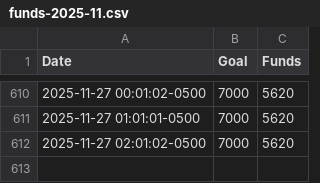
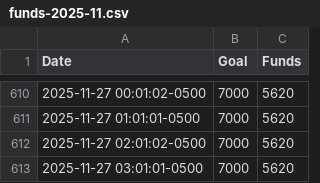
Before and after one commit to anacedragon/pf-funding-data, a CSV file: funds-2025-11.csv, drawn as a sheet; only a part is shown, gaps mark what is left out; the diff names each change by its address in the sheet, - before the commit and + after, or states it on an @@ line.

Commit message:
funds Thu Nov 27 03:01:02 EST 2025

```diff
--- a/funds-2025-11.csv
+++ b/funds-2025-11.csv
+row 613: 2025-11-27 03:01:01-0500 | 7000 | 5620
```
